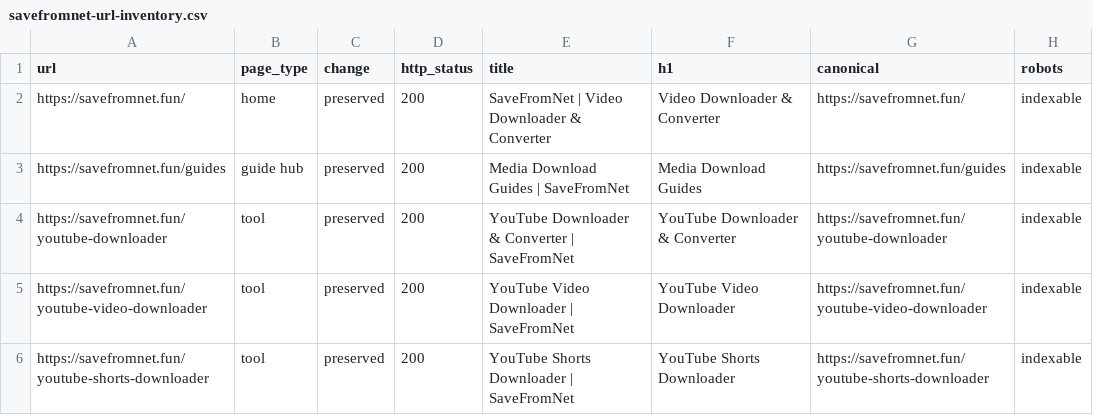
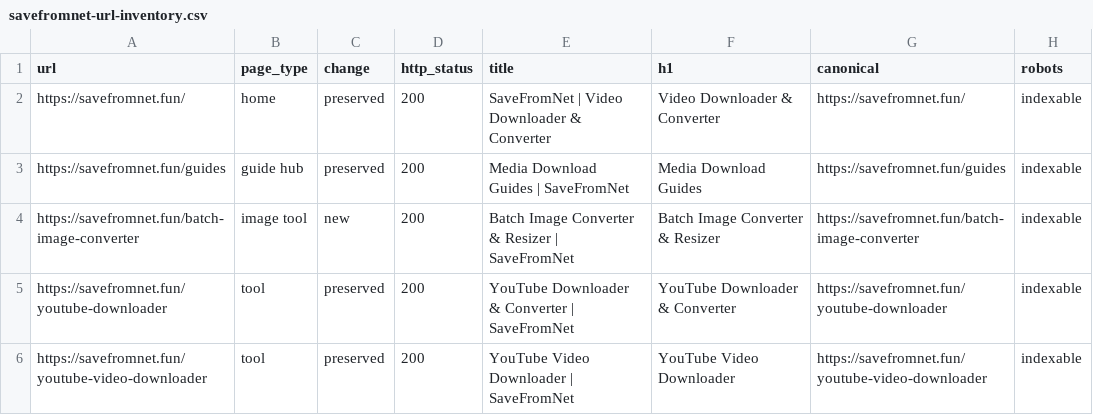
Before and after one commit to umardesignsin-sketch/savefromnetytdownloader, a CSV file: growth/savefromnet-url-inventory.csv, drawn as a sheet; only a part is shown; the shorter side is filled out with more unchanged rows.

Commit message:
Add batch image converter and bounded ZIP processing

```diff
--- a/growth/savefromnet-url-inventory.csv
+++ b/growth/savefromnet-url-inventory.csv
@@ -3,2 +3,3 @@ https://savefromnet.fun/,home,preserved,200,SaveFromNet | Video Downloader & Con
 https://savefromnet.fun/guides,guide hub,preserved,200,Media Download Guides | SaveFromNet,Media Download Guides,https://savefromnet.fun/guides,indexable
+https://savefromnet.fun/batch-image-converter,image tool,new,200,Batch Image Converter & Resizer | SaveFromNet,Batch Image Converter & Resizer,https://savefromnet.fun/batch-image-converter,indexable
 https://savefromnet.fun/youtube-downloader,tool,preserved,200,YouTube Downloader & Converter | SaveFromNet,YouTube Downloader & Converter,https://savefromnet.fun/youtube-downloader,indexable
```
Also changed, not shown: 15 other files.
